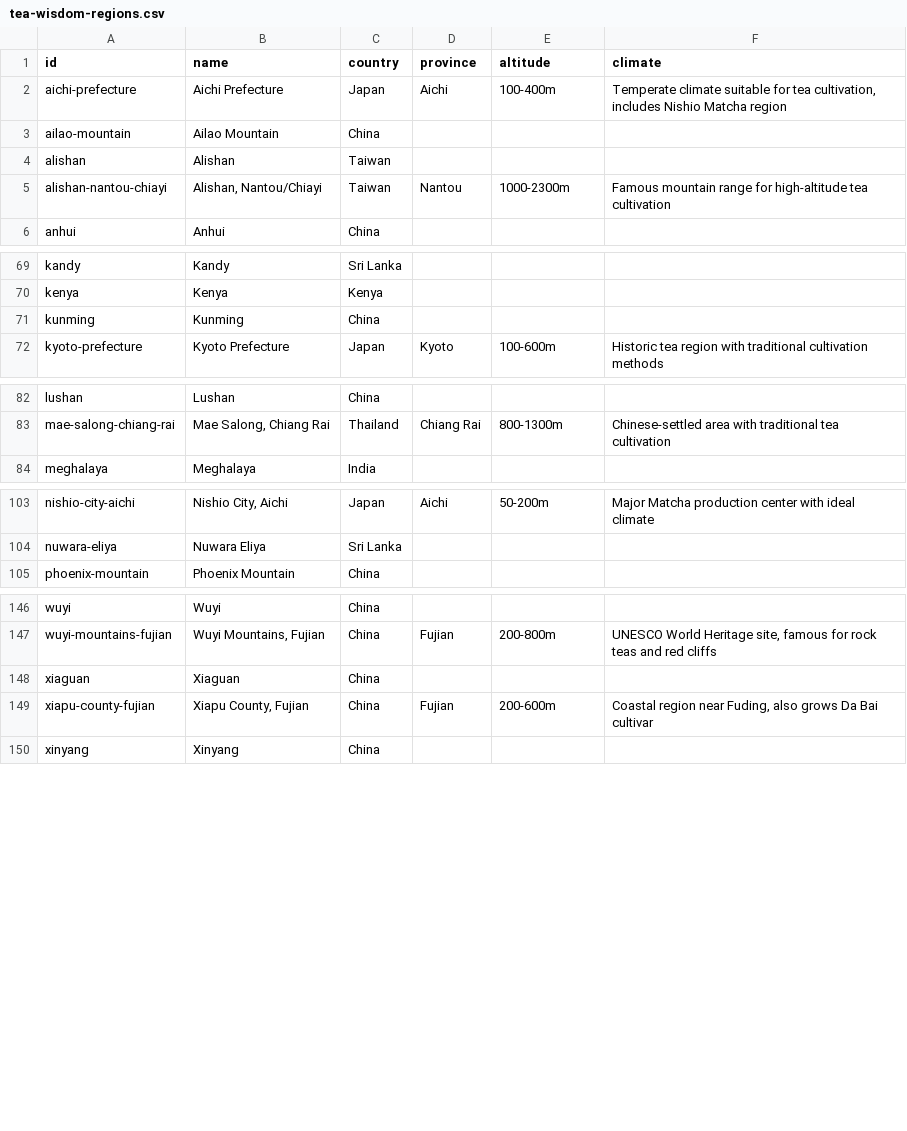
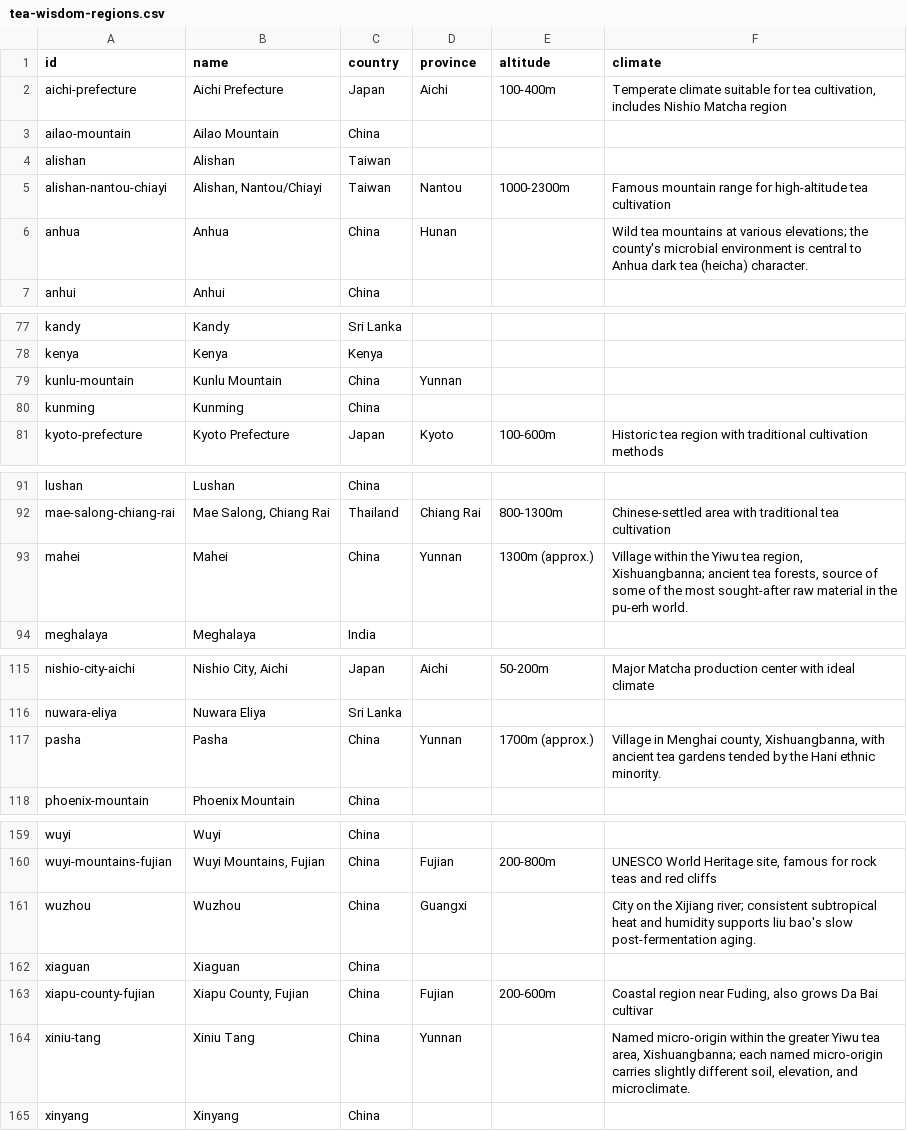
Before and after one commit to storyoftheleaf/teajia, a CSV file: public/wisdom/tea-wisdom-regions.csv, drawn as a sheet; only a part is shown, gaps mark what is left out; the diff covers the shown part only.

```diff
--- a/public/wisdom/tea-wisdom-regions.csv
+++ b/public/wisdom/tea-wisdom-regions.csv
@@ -5,2 +5,3 @@ alishan,Alishan,Taiwan,,,
 alishan-nantou-chiayi,"Alishan, Nantou/Chiayi",Taiwan,Nantou,1000-2300m,Famous mountain range for high-altitude tea cultivation
+anhua,Anhua,China,Hunan,,Wild tea mountains at various elevations; the county's microbial environment is central to Anhua dark tea (heicha) character.
 anhui,Anhui,China,,,
@@ -70,2 +78,3 @@ kandy,Kandy,Sri Lanka,,,
 kenya,Kenya,Kenya,,,
+kunlu-mountain,Kunlu Mountain,China,Yunnan,,
 kunming,Kunming,China,,,
@@ -83,2 +92,3 @@ lushan,Lushan,China,,,
 mae-salong-chiang-rai,"Mae Salong, Chiang Rai",Thailand,Chiang Rai,800-1300m,Chinese-settled area with traditional tea cultivation
+mahei,Mahei,China,Yunnan,1300m (approx.),"Village within the Yiwu tea region, Xishuangbanna; ancient tea forests, source of some of the most sought-after raw material in the pu-erh world."
 meghalaya,Meghalaya,India,,,
@@ -104,2 +116,3 @@ nishio-city-aichi,"Nishio City, Aichi",Japan,Aichi,50-200m,Major Matcha producti
 nuwara-eliya,Nuwara Eliya,Sri Lanka,,,
+pasha,Pasha,China,Yunnan,1700m (approx.),"Village in Menghai county, Xishuangbanna, with ancient tea gardens tended by the Hani ethnic minority."
 phoenix-mountain,Phoenix Mountain,China,,,
@@ -147,4 +160,6 @@ wuyi,Wuyi,China,,,
 wuyi-mountains-fujian,"Wuyi Mountains, Fujian",China,Fujian,200-800m,"UNESCO World Heritage site, famous for rock teas and red cliffs"
+wuzhou,Wuzhou,China,Guangxi,,City on the Xijiang river; consistent subtropical heat and humidity supports liu bao's slow post-fermentation aging.
 xiaguan,Xiaguan,China,,,
 xiapu-county-fujian,"Xiapu County, Fujian",China,Fujian,200-600m,"Coastal region near Fuding, also grows Da Bai cultivar"
+xiniu-tang,Xiniu Tang,China,Yunnan,,"Named micro-origin within the greater Yiwu tea area, Xishuangbanna; each named micro-origin carries slightly different soil, elevation, and microclimate."
 xinyang,Xinyang,China,,,
```
Also changed, not shown: 9 added rows elsewhere in this file, 3 other files.
